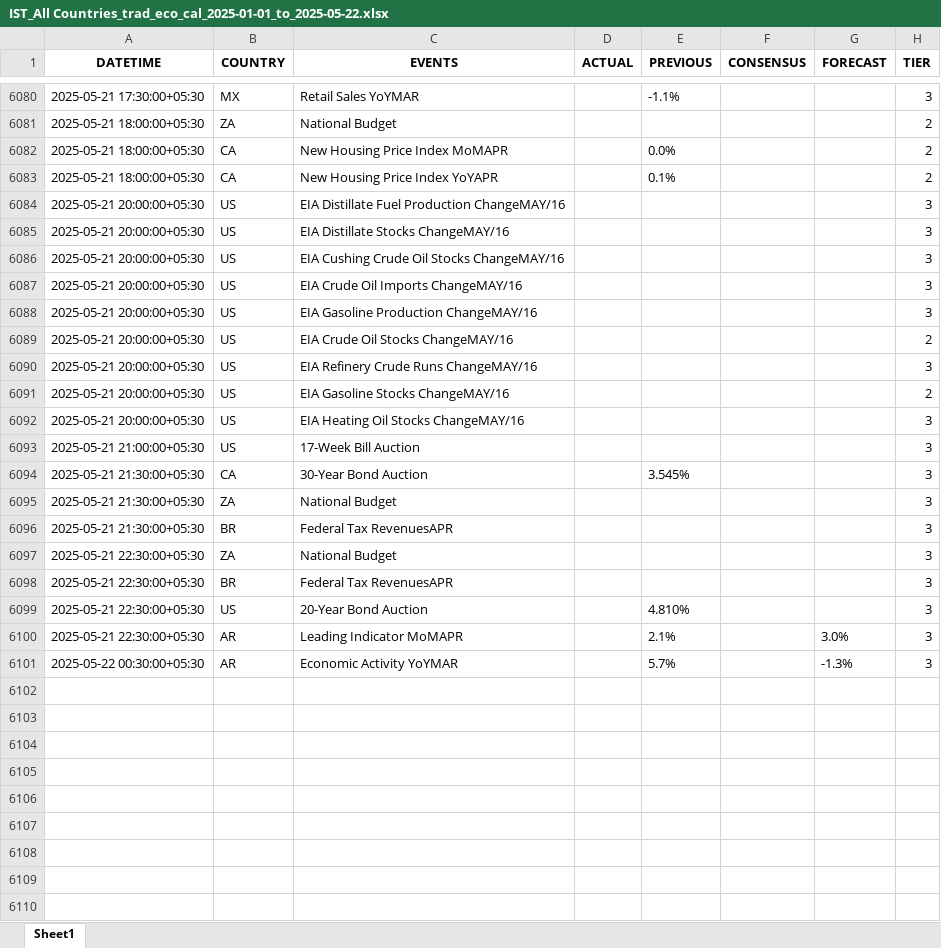
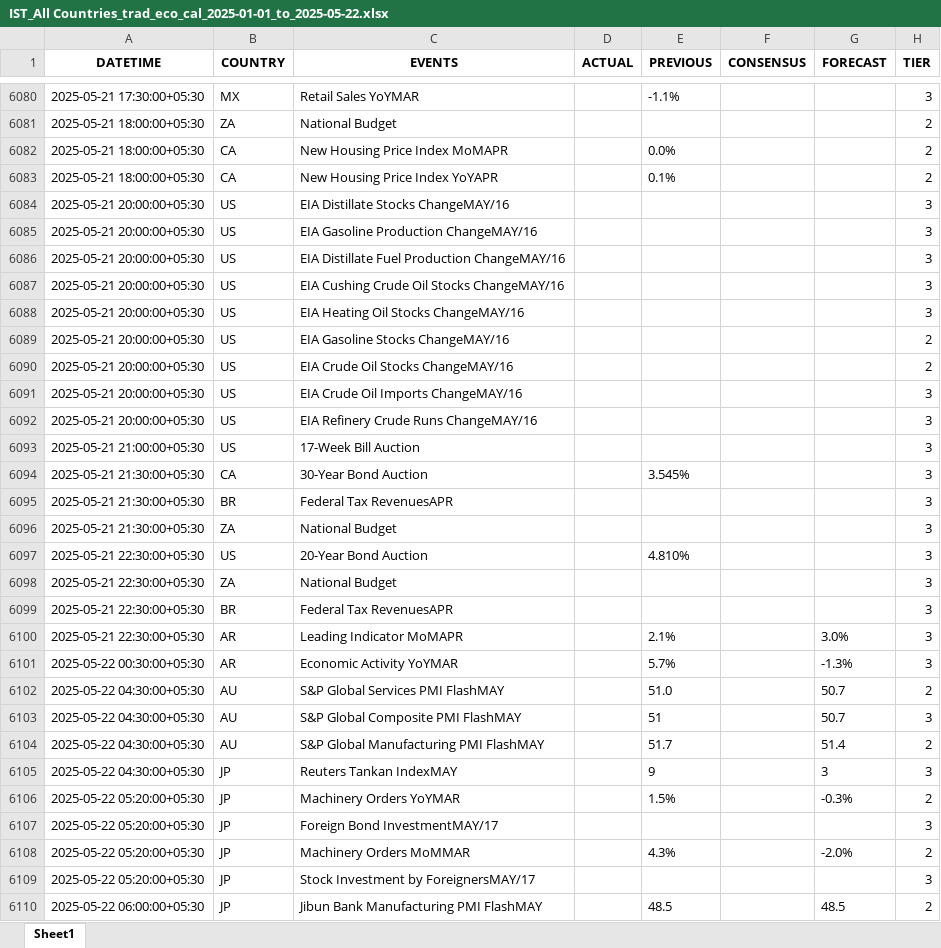
Before and after one commit to krishangguptafibonacciresearch/DistributionProject, an Excel workbook: Input_data/IST_All Countries_trad_eco_cal_2025-01-01_to_2025-05-22.xlsx, sheet Sheet1, drawn as a sheet; only a part is shown, gaps mark what is left out; values as stored, in another font and other column widths than the file's, no borders; the diff covers the shown part only; the diff names each change by its address in the sheet, - before the commit and + after, or states it on an @@ line.

```diff
--- a/Input_data/IST_All Countries_trad_eco_cal_2025-01-01_to_2025-05-22.xlsx (sheet Sheet1)
+++ b/Input_data/IST_All Countries_trad_eco_cal_2025-01-01_to_2025-05-22.xlsx (sheet Sheet1)
@@ row 6084 moved to row 6086: 2025-05-21 20:00:00+05:30 @@
@@ row 6086 moved to row 6087: 2025-05-21 20:00:00+05:30 @@
@@ row 6092 moved to row 6088: 2025-05-21 20:00:00+05:30 @@
@@ row 6091 moved to row 6089: 2025-05-21 20:00:00+05:30 @@
@@ row 6087 moved to row 6091: 2025-05-21 20:00:00+05:30 @@
@@ row 6095 moved to row 6096: 2025-05-21 21:30:00+05:30 @@
@@ row 6099 moved to row 6097: 2025-05-21 22:30:00+05:30 @@
+row 6102: 2025-05-22 04:30:00+05:30 | AU | S&P Global Services PMI FlashMAY |  | 51.0 |  | 50.7 | 2
+row 6103: 2025-05-22 04:30:00+05:30 | AU | S&P Global Composite PMI FlashMAY |  | 51 |  | 50.7 | 3
+row 6104: 2025-05-22 04:30:00+05:30 | AU | S&P Global Manufacturing PMI FlashMAY |  | 51.7 |  | 51.4 | 2
+row 6105: 2025-05-22 04:30:00+05:30 | JP | Reuters Tankan IndexMAY |  | 9 |  | 3 | 3
+row 6106: 2025-05-22 05:20:00+05:30 | JP | Machinery Orders YoYMAR |  | 1.5% |  | -0.3% | 2
+row 6107: 2025-05-22 05:20:00+05:30 | JP | Foreign Bond InvestmentMAY/17 |  |  |  |  | 3
+row 6108: 2025-05-22 05:20:00+05:30 | JP | Machinery Orders MoMMAR |  | 4.3% |  | -2.0% | 2
+row 6109: 2025-05-22 05:20:00+05:30 | JP | Stock Investment by ForeignersMAY/17 |  |  |  |  | 3
+row 6110: 2025-05-22 06:00:00+05:30 | JP | Jibun Bank Manufacturing PMI FlashMAY |  | 48.5 |  | 48.5 | 2
```
Also changed, not shown: 4 added rows, 2 removed rows and 1877 moved rows elsewhere in this sheet, Input_data/IST_US_trad_eco_cal_2025-01-01_to_2025-05-22.xlsx, 2 other files.
